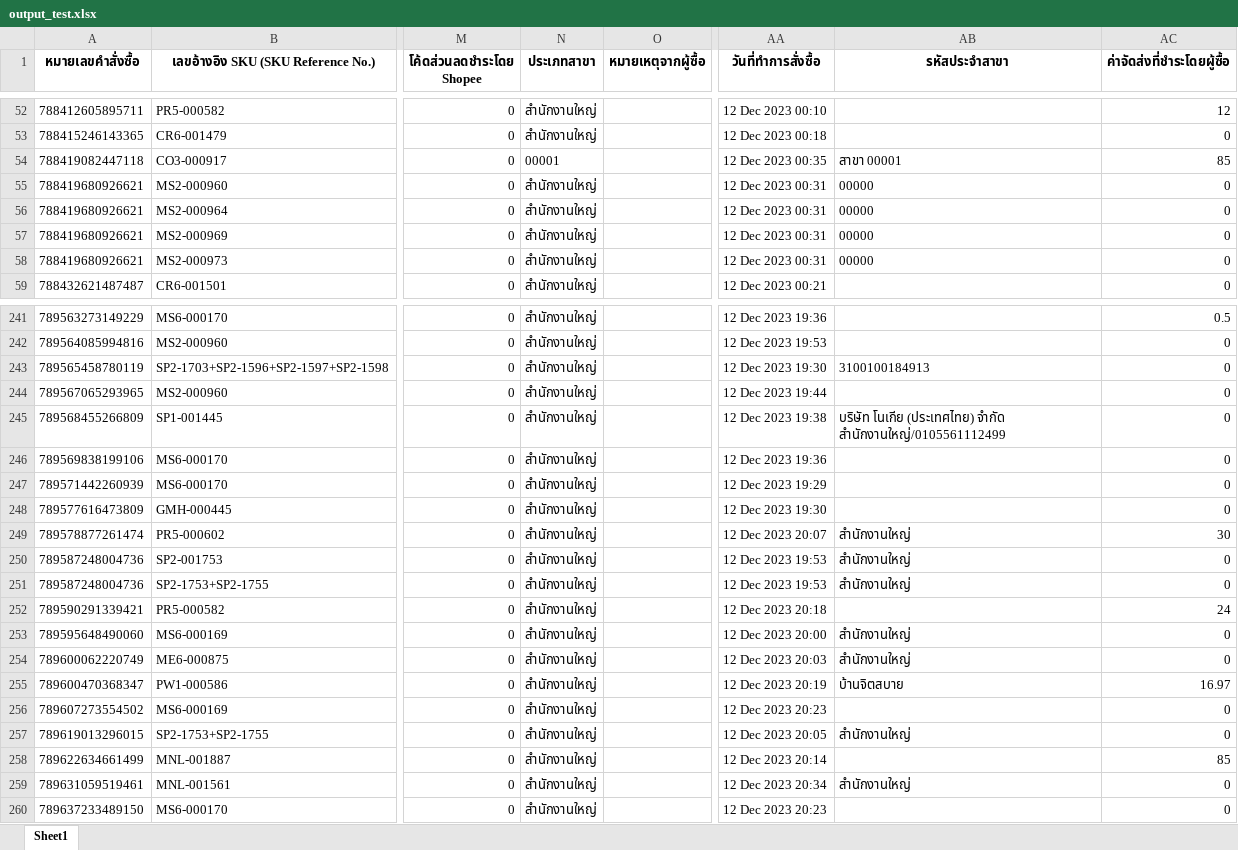
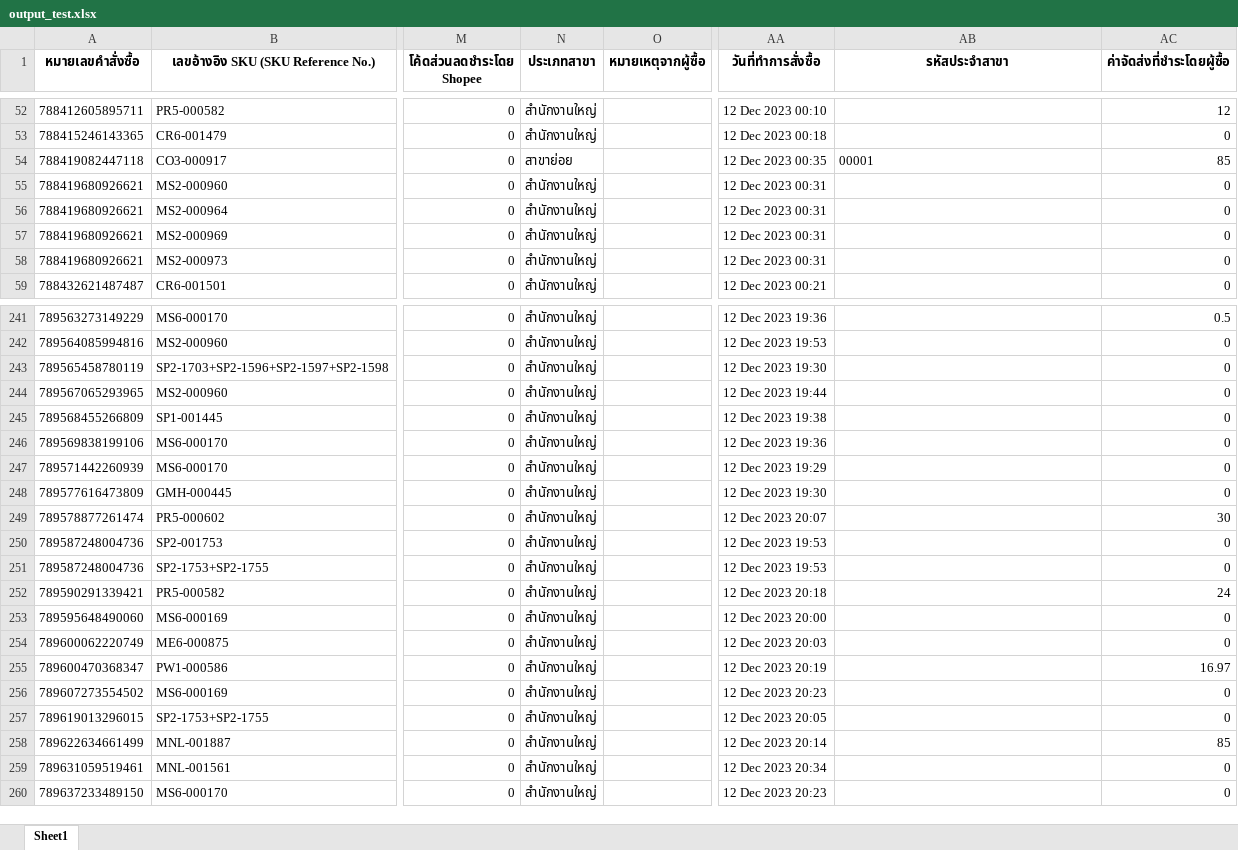
Before and after one commit to iHaveNoKnowledge/Python, an Excel workbook: output_test.xlsx, sheet Sheet1, drawn as a sheet; only a part is shown, gaps mark what is left out; values as stored, in another font and other column widths than the file's, no borders; the diff covers the shown part only; the diff names each change by its address in the sheet, - before the commit and + after, or states it on an @@ line.

```diff
--- a/output_test.xlsx (sheet Sheet1)
+++ b/output_test.xlsx (sheet Sheet1)
-N54 (ประเภทสาขา): 00001
+N54 (ประเภทสาขา): สาขาย่อย
-AB54 (รหัสประจำสาขา): สาขา 00001
+AB54 (รหัสประจำสาขา): 00001
-AB55:AB58 (รหัสประจำสาขา): 00000
+AB55:AB58 (รหัสประจำสาขา): (empty)
-AB243 (รหัสประจำสาขา): 3100100184913
+AB243 (รหัสประจำสาขา): (empty)
-AB245 (รหัสประจำสาขา): บริษัท โนเกีย (ประเทศไทย) จำกัด สำนักงานใหญ่/0105561112499
+AB245 (รหัสประจำสาขา): (empty)
-AB249:AB251 (รหัสประจำสาขา): สำนักงานใหญ่
+AB249:AB251 (รหัสประจำสาขา): (empty)
-AB253:AB254 (รหัสประจำสาขา): สำนักงานใหญ่
+AB253:AB254 (รหัสประจำสาขา): (empty)
-AB255 (รหัสประจำสาขา): บ้านจิตสบาย
+AB255 (รหัสประจำสาขา): (empty)
-AB257 (รหัสประจำสาขา): สำนักงานใหญ่
+AB257 (รหัสประจำสาขา): (empty)
-AB259 (รหัสประจำสาขา): สำนักงานใหญ่
+AB259 (รหัสประจำสาขา): (empty)
```
Also changed, not shown: 173 edited cells elsewhere in this sheet, 3 other files.
